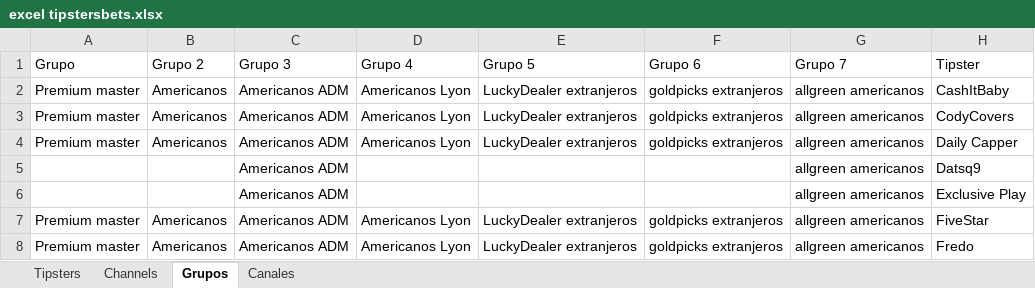
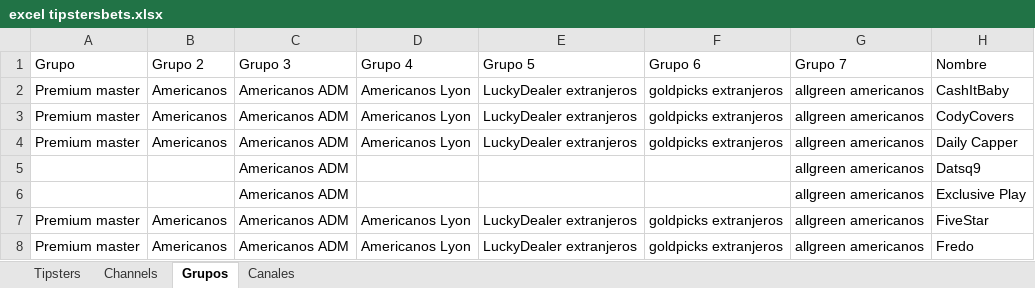
Before and after one commit to Askeladd369/EnviarTipsters, an Excel workbook: excel tipstersbets.xlsx, sheet Grupos, drawn as a sheet; only a part is shown; values as stored, in another font and other column widths than the file's, no borders; table styles not drawn; the diff names each change by its address in the sheet, - before the commit and + after, or states it on an @@ line.

Commit message:
Add files via upload

```diff
--- a/excel tipstersbets.xlsx (sheet Grupos)
+++ b/excel tipstersbets.xlsx (sheet Grupos)
-H1: Tipster
+H1: Nombre
```
